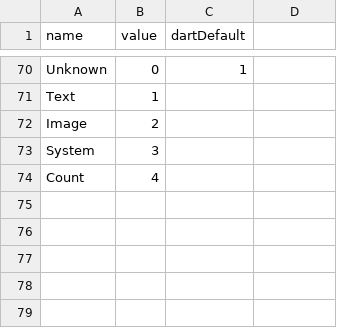
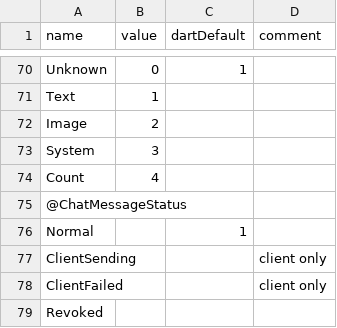
Before and after one commit to qcwgithub/server_f, a CSV file: CodeGen/EnumConfig.csv, drawn as a sheet; only a part is shown, gaps mark what is left out; the diff names each change by its address in the sheet, - before the commit and + after, or states it on an @@ line.

Commit message:
+ChatMessageStatus

```diff
--- a/CodeGen/EnumConfig.csv
+++ b/CodeGen/EnumConfig.csv
-D1: (empty)
+D1: comment
+row 75: @ChatMessageStatus
+row 76: Normal |  | 1
+row 77: ClientSending |  |  | client only
+row 78: ClientFailed |  |  | client only
+row 79: Revoked
```
Also changed, not shown: CodeGen/XInfoConfig.csv, 3 other files.
